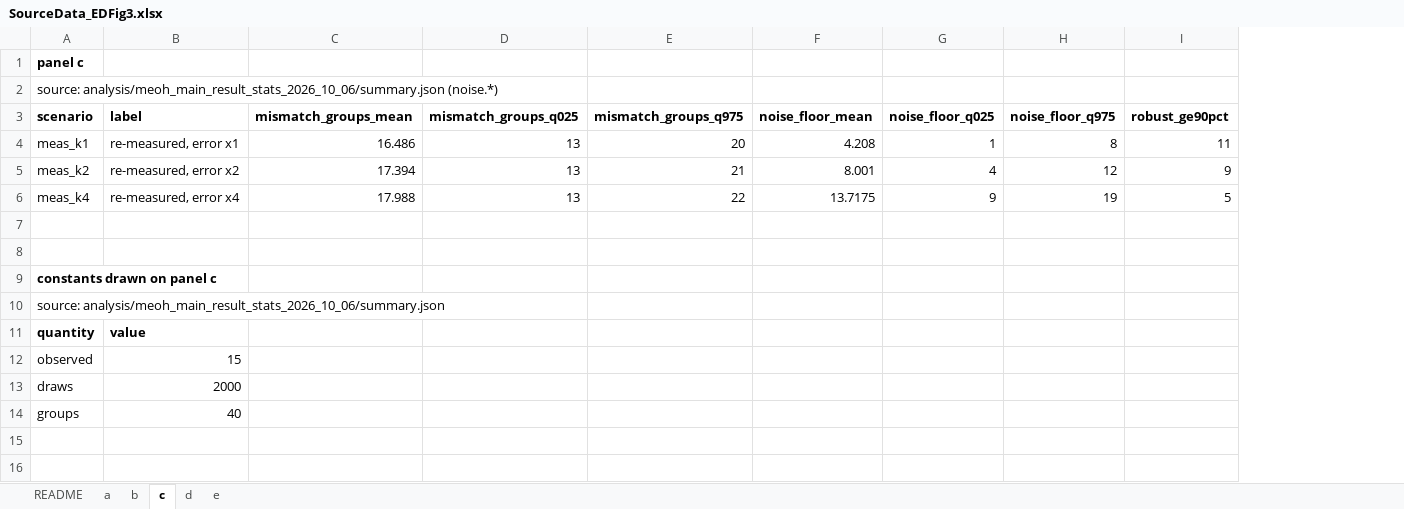
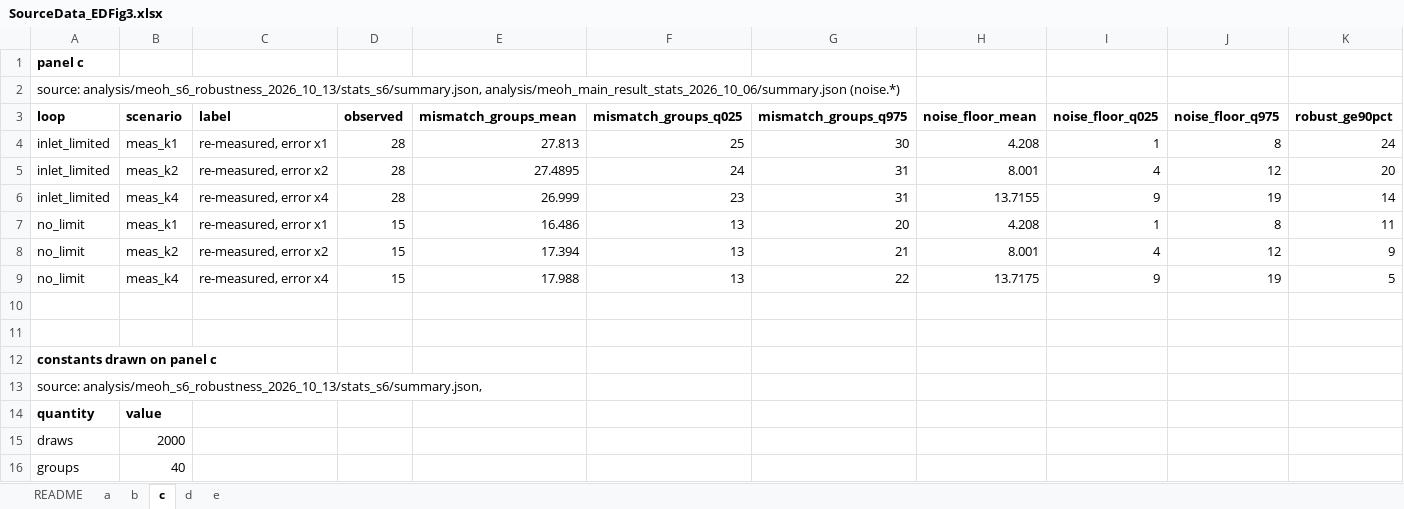
Before and after one commit to stloendays/Catalyst-Essay, an Excel workbook: source_data/SourceData_EDFig3.xlsx, sheet c, drawn as a sheet; values as stored, in another font and other column widths than the file's, no borders; removed rows and columns are numbered as before the commit, all else as after; the diff names each change by its address in the sheet, - before the commit and + after, or states it on an @@ line.

```diff
--- a/source_data/SourceData_EDFig3.xlsx (sheet c)
+++ b/source_data/SourceData_EDFig3.xlsx (sheet c)
+column A (loop), rows 1-2: panel c | source: analysis/meoh_s6_robustness_2026_10_13/stats_s6/summary.json, analysis/meoh_main_result_stats_2026_10_06/summary.json (noise.*); rows 7-9: all no_limit; rows 14-15: quantity | draws
+column D (observed), rows 7-9: all 15
-B1 (scenario): panel c
+B1 (scenario): (empty)
-B2 (scenario): source: analysis/meoh_main_result_stats_2026_10_06/summary.json (noise.*)
+B2 (scenario): (empty)
+row 4: inlet_limited | meas_k1 | re-measured, error x1 | 28 | 27.813 | 25 | 30 | 4.208 | 1 | 8 | 24
+row 5: inlet_limited | meas_k2 | re-measured, error x2 | 28 | 27.4895 | 24 | 31 | 8.001 | 4 | 12 | 20
+row 6: inlet_limited | meas_k4 | re-measured, error x4 | 28 | 26.999 | 23 | 31 | 13.7155 | 9 | 19 | 14
+row 12: constants drawn on panel c
+row 13: source: analysis/meoh_s6_robustness_2026_10_13/stats_s6/summary.json,
-B14 (scenario): constants drawn on panel c
+B14 (scenario): value
-B15 (scenario): source: analysis/meoh_main_result_stats_2026_10_06/summary.json
+B15 (scenario): 2000
-row 11: quantity | value
-row 12: observed | 15
-row 13: draws | 2000
-row 14: groups | 40
+row 16: groups | 40
```
Also changed, not shown: sheet e, sheet d, sheet a, sheet b, sheet README, source_data/SourceData_Fig2.xlsx, 19 other files.
